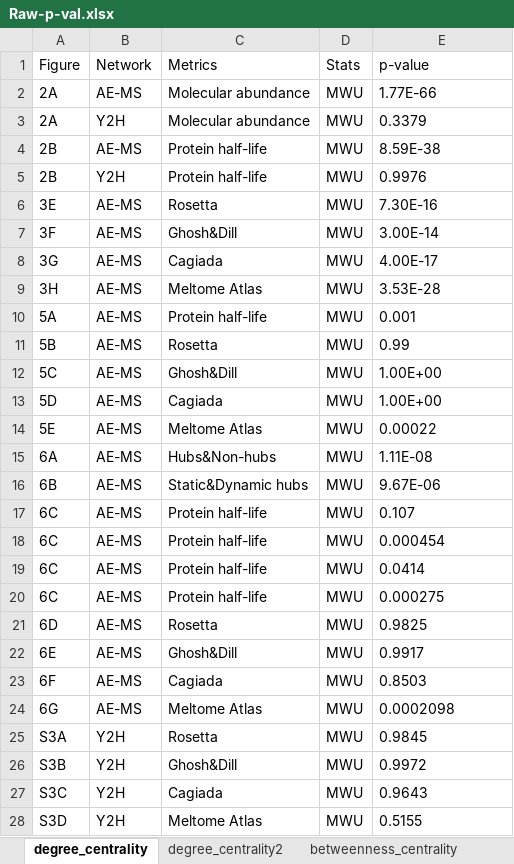
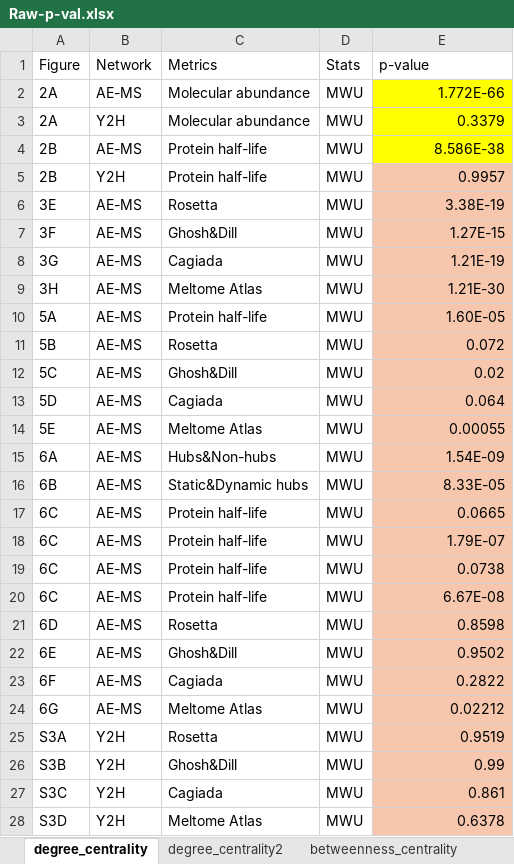
Before and after one commit to NCEMS/energetic-origins-of-PPI-connectivity, an Excel workbook: figures/supplementary/Raw-p-val.xlsx, sheet degree_centrality, drawn as a sheet; only a part is shown; values as stored, in another font and other column widths than the file's, no borders; the diff covers the shown part only; the diff names each change by its address in the sheet, - before the commit and + after, or states it on an @@ line.

```diff
--- a/figures/supplementary/Raw-p-val.xlsx (sheet degree_centrality)
+++ b/figures/supplementary/Raw-p-val.xlsx (sheet degree_centrality)
-E2 (p-value): 1.77E-66
+E2 (p-value): 1.772E-66
-E2:E28 alignment: left
+E2:E28 alignment: right
-E2:E4 fill: none
+E2:E4 fill: #FFFF00
-E4 (p-value): 8.59E-38
+E4 (p-value): 8.586E-38
-E5 (p-value): 0.9976
+E5 (p-value): 0.9957
-E5:E28 fill: none
+E5:E28 fill: #F6C6AD
-E6 (p-value): 7.30E-16
+E6 (p-value): 3.38E-19
-E7 (p-value): 3.00E-14
+E7 (p-value): 1.27E-15
-E8 (p-value): 4.00E-17
+E8 (p-value): 1.21E-19
-E9 (p-value): 3.53E-28
+E9 (p-value): 1.21E-30
-E10 (p-value): 0.001
+E10 (p-value): 1.60E-05
-E11 (p-value): 0.99
+E11 (p-value): 0.072
-E12 (p-value): 1.00E+00
+E12 (p-value): 0.02
-E13 (p-value): 1.00E+00
+E13 (p-value): 0.064
-E14 (p-value): 0.00022
+E14 (p-value): 0.00055
-E15 (p-value): 1.11E-08
+E15 (p-value): 1.54E-09
-E16 (p-value): 9.67E-06
+E16 (p-value): 8.33E-05
-E17 (p-value): 0.107
+E17 (p-value): 0.0665
-E18 (p-value): 0.000454
+E18 (p-value): 1.79E-07
-E19 (p-value): 0.0414
+E19 (p-value): 0.0738
-E20 (p-value): 0.000275
+E20 (p-value): 6.67E-08
-E21 (p-value): 0.9825
+E21 (p-value): 0.8598
-E22 (p-value): 0.9917
+E22 (p-value): 0.9502
-E23 (p-value): 0.8503
+E23 (p-value): 0.2822
-E24 (p-value): 0.0002098
+E24 (p-value): 0.02212
-E25 (p-value): 0.9845
+E25 (p-value): 0.9519
-E26 (p-value): 0.9972
+E26 (p-value): 0.99
-E27 (p-value): 0.9643
+E27 (p-value): 0.861
-E28 (p-value): 0.5155
+E28 (p-value): 0.6378
```
Also changed, not shown: 5 edited cells and cell formats elsewhere in this sheet, sheet betweenness_centrality, sheet degree_centrality2, sheet betweenness_centrality2, figures/supplementary/Raw-p-val_FDR_corrected.xlsx, 1 other file.
